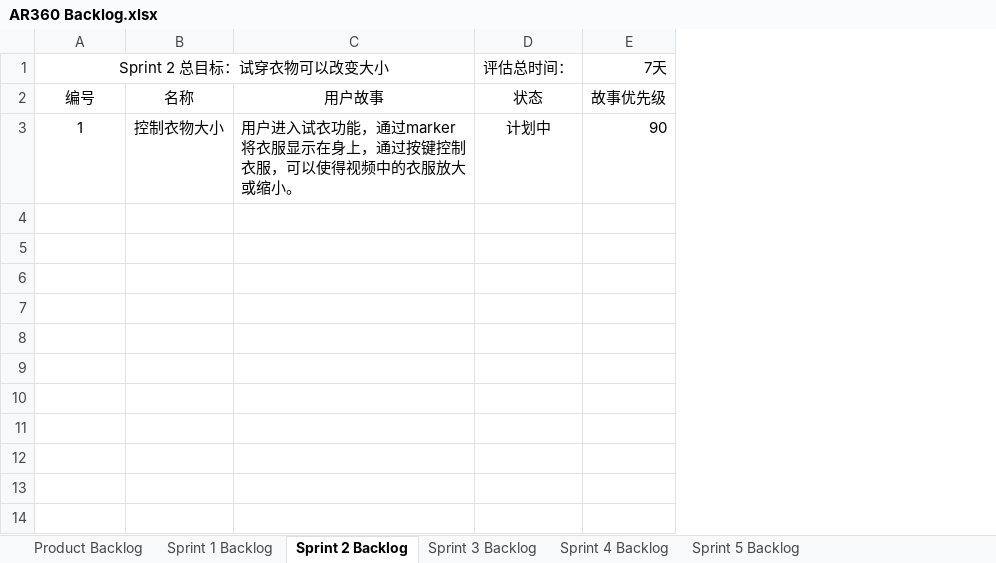
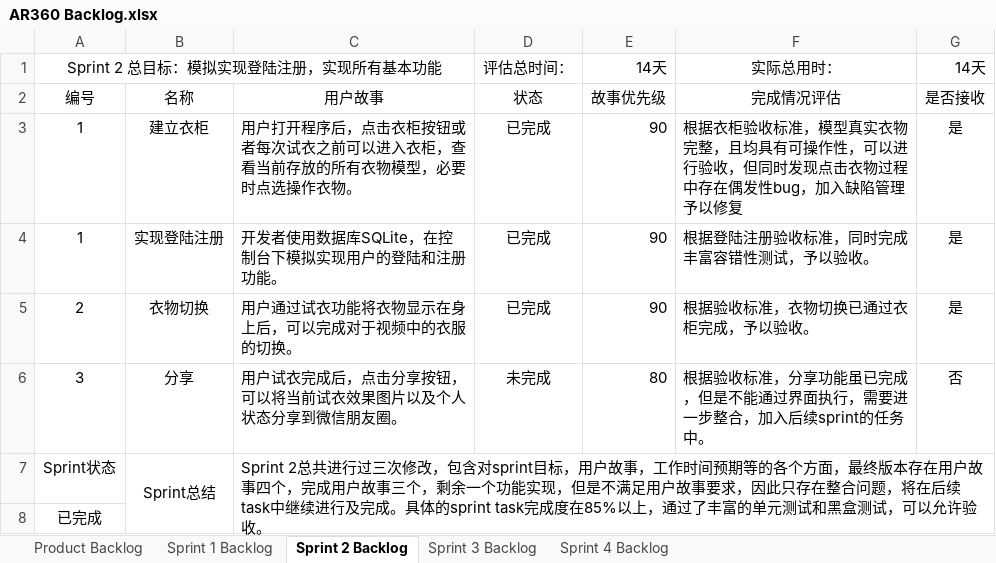
Before and after one commit to arclothe/AR360, an Excel workbook: 软件项目跟踪与管理/Project Owner/AR360 Backlog.xlsx, sheet Sprint 2 Backlog, drawn as a sheet; values as stored, in another font and other column widths than the file's, no borders; removed rows and columns are numbered as before the commit, all else as after; the diff names each change by its address in the sheet, - before the commit and + after, or states it on an @@ line.

```diff
--- a/软件项目跟踪与管理/Project Owner/AR360 Backlog.xlsx (sheet Sprint 2 Backlog)
+++ b/软件项目跟踪与管理/Project Owner/AR360 Backlog.xlsx (sheet Sprint 2 Backlog)
-sheet tab: Sprint 5 Backlog
+column F, rows 2-3: 完成情况评估 | 根据衣柜验收标准，模型真实衣物完整，且均具有可操作性，可以进行验收，但同时发现点击衣物过程中存在偶发性bug，加入缺陷管理予以修复
+column G, rows 2-3: 是否接收 | 是
-row 1: Sprint 2 总目标：试穿衣物可以改变大小 |  |  | 评估总时间： | 7天
+row 1: Sprint 2 总目标：模拟实现登陆注册，实现所有基本功能 |  |  | 评估总时间： | 14天 | 实际总用时： | 14天
-B3: 控制衣物大小
+B3: 建立衣柜
-C3: 用户进入试衣功能，通过marker将衣服显示在身上，通过按键控制衣服，可以使得视频中的衣服放大或缩小。
+C3: 用户打开程序后，点击衣柜按钮或者每次试衣之前可以进入衣柜，查看当前存放的所有衣物模型，必要时点选操作衣物。
-D3: 计划中
+D3: 已完成
+row 4: 1 | 实现登陆注册 | 开发者使用数据库SQLite，在控制台下模拟实现用户的登陆和注册功能。 | 已完成 | 90 | 根据登陆注册验收标准，同时完成丰富容错性测试，予以验收。 | 是
+row 5: 2 | 衣物切换 | 用户通过试衣功能将衣物显示在身上后，可以完成对于视频中的衣服的切换。 | 已完成 | 90 | 根据验收标准，衣物切换已通过衣柜完成，予以验收。 | 是
+row 6: 3 | 分享 | 用户试衣完成后，点击分享按钮，可以将当前试衣效果图片以及个人状态分享到微信朋友圈。 | 未完成 | 80 | 根据验收标准，分享功能虽已完成，但是不能通过界面执行，需要进一步整合，加入后续sprint的任务中。 | 否
+row 7: Sprint状态 | Sprint总结 | Sprint 2总共进行过三次修改，包含对sprint目标，用户故事，工作时间预期等的各个方面，最终版本存在用户故事四个，完成用户故事三个，剩余一个功能实现，但是不满足用户故事要求，因此只存在整合问题，将在后续task中继续进行及完成。具体的sprint task完成度在85%以上，通过了丰富的单元测试和黑盒测试，可以允许验收。
+row 8: 已完成
```
Also changed, not shown: sheet Product Backlog, sheet Sprint 3 Backlog, sheet Sprint 1 Backlog, sheet Sprint 4 Backlog, 9 other files.
